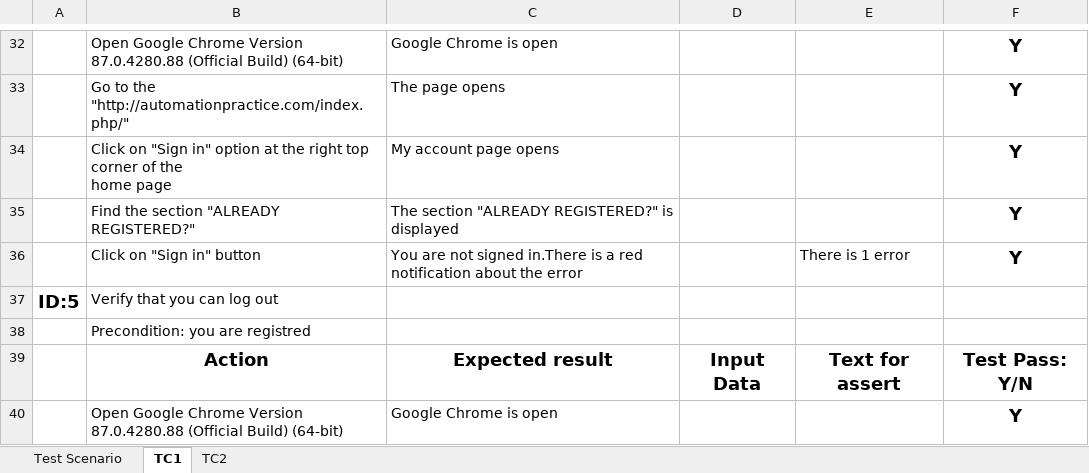
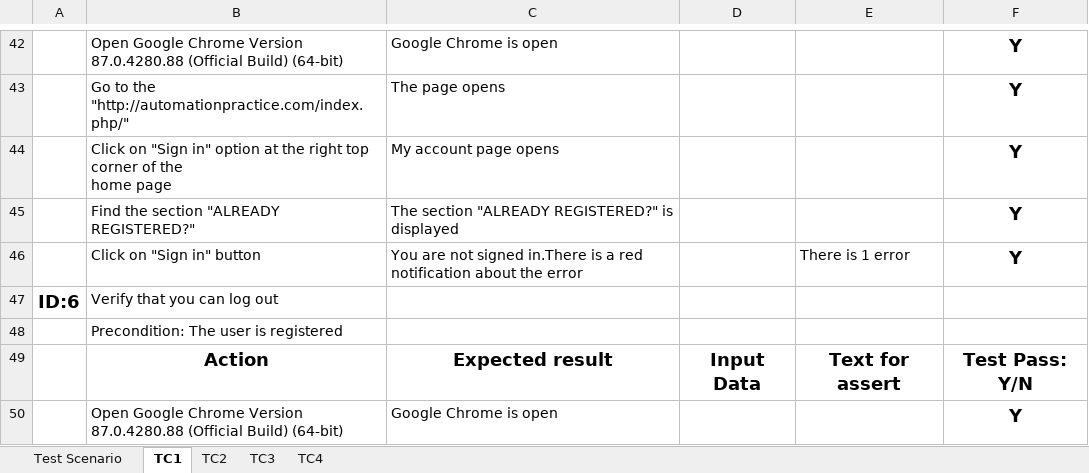
Before and after one commit to RadosevicIvana/SeleniumProject, an Excel workbook: Data/SeleniumFinalProject.xlsx, sheet TC1, drawn as a sheet; only a part is shown, gaps mark what is left out; values as stored, in another font and other column widths than the file's, no borders; addresses are those after the commit; the diff covers the shown part only; the diff names each change by its address in the sheet, - before the commit and + after, or states it on an @@ line.

```diff
--- a/Data/SeleniumFinalProject.xlsx (sheet TC1)
+++ b/Data/SeleniumFinalProject.xlsx (sheet TC1)
+sheet tab: TC3
+sheet tab: TC4
-A47: ID:5
+A47: ID:6
-B48: Precondition: you are registred
+B48: Precondition: The user is registered
```
Also changed, not shown: 10 added rows and 7 edited cells elsewhere in this sheet, sheet TC2, sheet Test Scenario, 9 other files.
